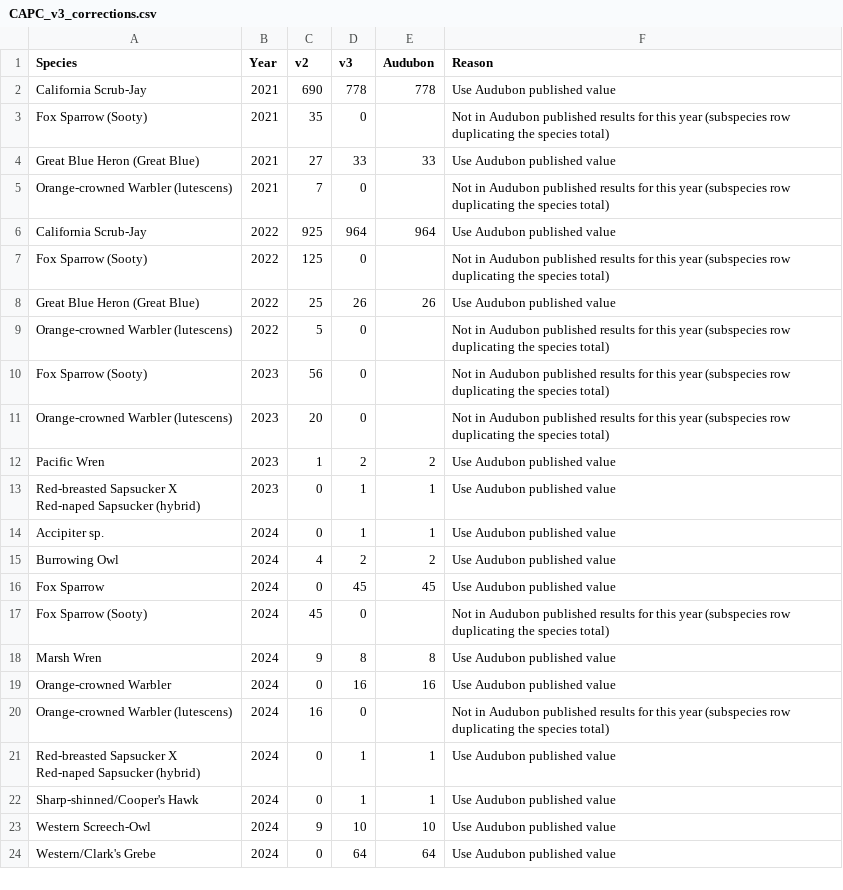
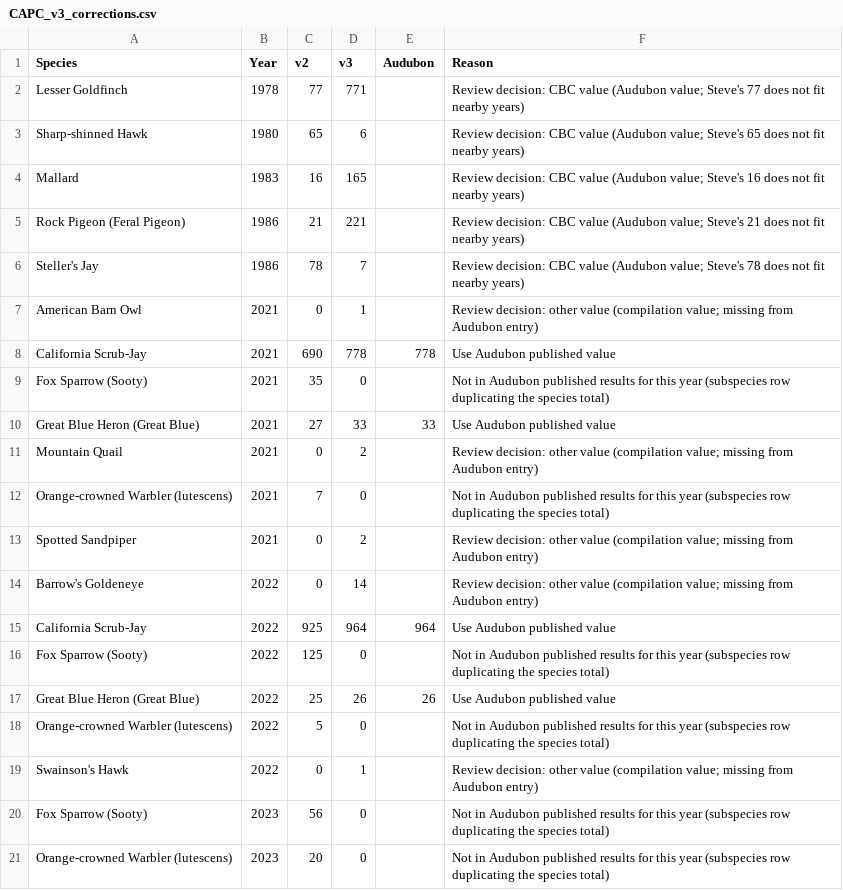
Before and after one commit to calbirds/cbc-capcplot, a CSV file: data/CAPC_v3_corrections.csv, drawn as a sheet; only a part is shown; the shorter side is filled out with more unchanged rows; the diff names each change by its address in the sheet, - before the commit and + after, or states it on an @@ line.

```diff
--- a/data/CAPC_v3_corrections.csv
+++ b/data/CAPC_v3_corrections.csv
+row 2: Lesser Goldfinch | 1978 | 77 | 771 |  | Review decision: CBC value (Audubon value; Steve's 77 does not fit nearby years)
+row 3: Sharp-shinned Hawk | 1980 | 65 | 6 |  | Review decision: CBC value (Audubon value; Steve's 65 does not fit nearby years)
+row 4: Mallard | 1983 | 16 | 165 |  | Review decision: CBC value (Audubon value; Steve's 16 does not fit nearby years)
+row 5: Rock Pigeon (Feral Pigeon) | 1986 | 21 | 221 |  | Review decision: CBC value (Audubon value; Steve's 21 does not fit nearby years)
+row 6: Steller's Jay | 1986 | 78 | 7 |  | Review decision: CBC value (Audubon value; Steve's 78 does not fit nearby years)
+row 7: American Barn Owl | 2021 | 0 | 1 |  | Review decision: other value (compilation value; missing from Audubon entry)
+row 11: Mountain Quail | 2021 | 0 | 2 |  | Review decision: other value (compilation value; missing from Audubon entry)
+row 13: Spotted Sandpiper | 2021 | 0 | 2 |  | Review decision: other value (compilation value; missing from Audubon entry)
+row 14: Barrow's Goldeneye | 2022 | 0 | 14 |  | Review decision: other value (compilation value; missing from Audubon entry)
+row 19: Swainson's Hawk | 2022 | 0 | 1 |  | Review decision: other value (compilation value; missing from Audubon entry)
```
Also changed, not shown: data/CAPC_CBC_1971_2025_v3.csv, 1 other file.
